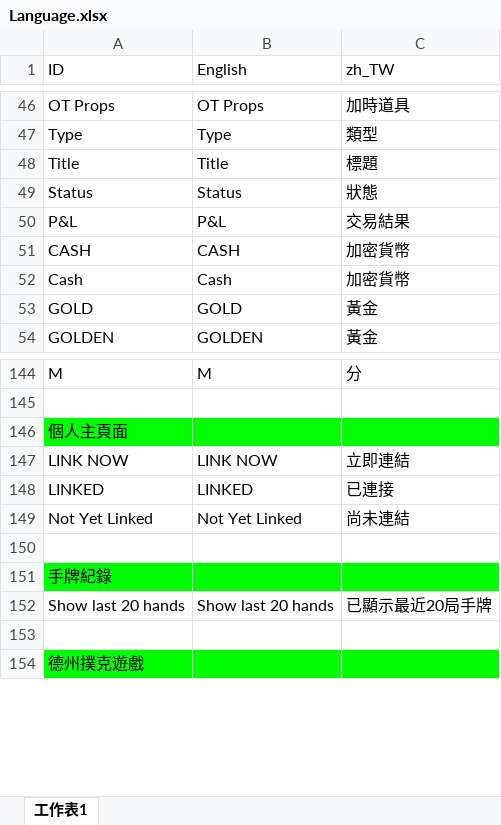
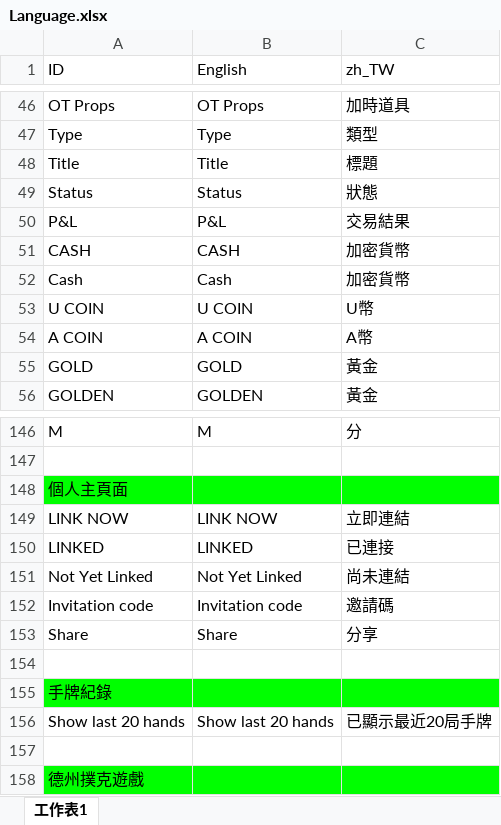
Before and after one commit to Koocowei/ACE, an Excel workbook: Assets/Resources/Language/Language.xlsx, sheet 工作表1, drawn as a sheet; only a part is shown, gaps mark what is left out; values as stored, in another font and other column widths than the file's, no borders; charts and pictures not drawn; the diff names each change by its address in the sheet, - before the commit and + after, or states it on an @@ line.

```diff
--- a/Assets/Resources/Language/Language.xlsx (sheet 工作表1)
+++ b/Assets/Resources/Language/Language.xlsx (sheet 工作表1)
+row 53: U COIN | U COIN | U幣
+row 54: A COIN | A COIN | A幣
+row 152: Invitation code | Invitation code | 邀請碼
+row 153: Share | Share | 分享
```
Also changed, not shown: charts or pictures, 9 other files.
